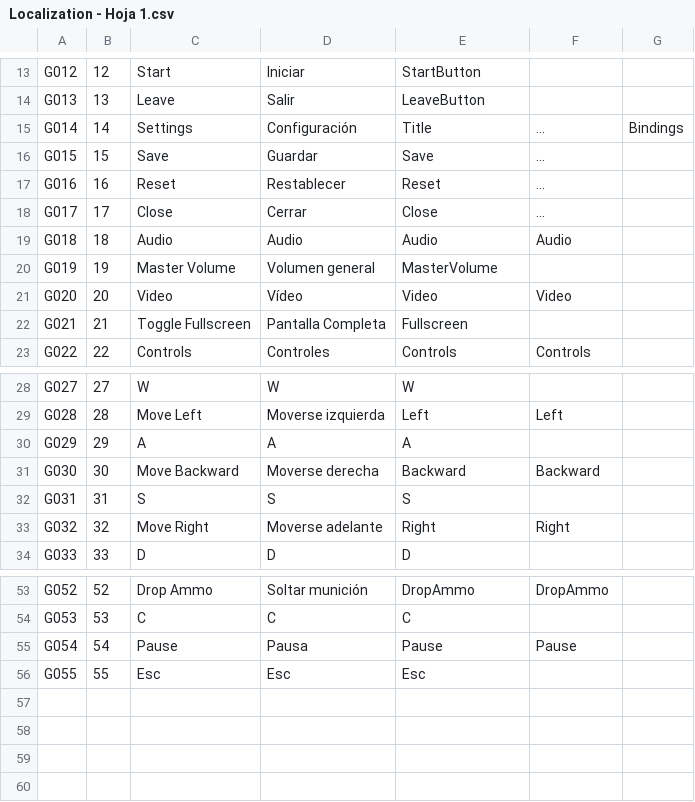
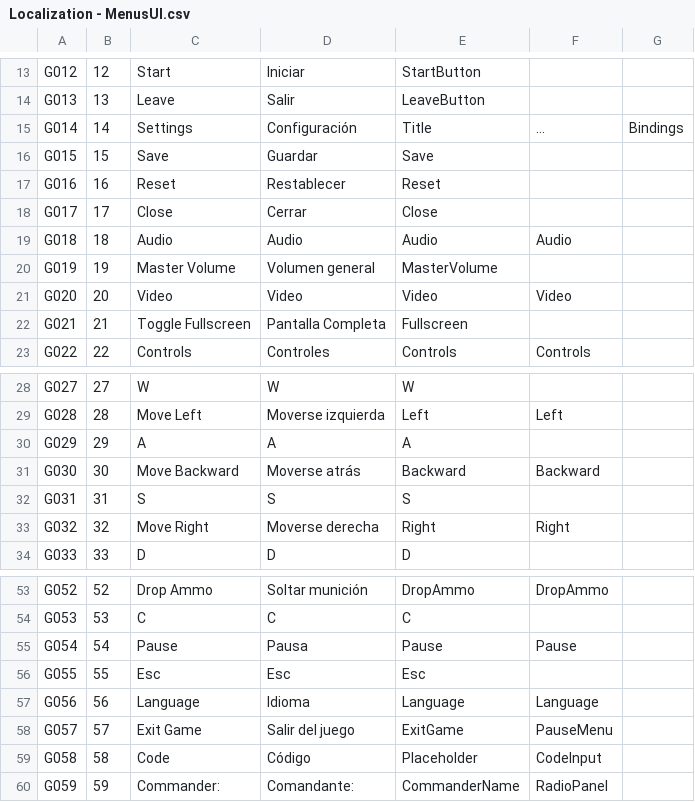
Before and after one commit to Augusto-Orozco/DarkHorizonGame, a CSV file: Assets/Localization/Localization - MenusUI.csv (was Assets/Resources/Localization/Localization - Hoja 1.csv), drawn as a sheet; only a part is shown, gaps mark what is left out.

Commit message:
Mover localización fuera de Resources, actualizar tablas

```diff
--- a/Assets/Resources/Localization/Localization - Hoja 1.csv
+++ b/Assets/Localization/Localization - MenusUI.csv
@@ -15,8 +15,8 @@ G013,13,Leave,Salir,LeaveButton,,
 G014,14,Settings,Configuración,Title,...,Bindings
-G015,15,Save,Guardar,Save,...,
-G016,16,Reset,Restablecer,Reset,...,
-G017,17,Close,Cerrar,Close,...,
+G015,15,Save,Guardar,Save,,
+G016,16,Reset,Restablecer,Reset,,
+G017,17,Close,Cerrar,Close,,
 G018,18,Audio,Audio,Audio,Audio,
 G019,19,Master Volume,Volumen general,MasterVolume,,
-G020,20,Video,Vídeo,Video,Video,
+G020,20,Video,Video,Video,Video,
 G021,21,Toggle Fullscreen,Pantalla Completa,Fullscreen,,
@@ -30,5 +30,5 @@ G028,28,Move Left,Moverse izquierda,Left,Left,
 G029,29,A,A,A,,
-G030,30,Move Backward,Moverse derecha,Backward,Backward,
+G030,30,Move Backward,Moverse atrás,Backward,Backward,
 G031,31,S,S,S,,
-G032,32,Move Right,Moverse adelante,Right,Right,
+G032,32,Move Right,Moverse derecha,Right,Right,
 G033,33,D,D,D,,
@@ -56 +56,5 @@ G054,54,Pause,Pausa,Pause,Pause,
 G055,55,Esc,Esc,Esc,,
+G056,56,Language,Idioma,Language,Language,
+G057,57,Exit Game,Salir del juego,ExitGame,PauseMenu,
+G058,58,Code,Código,Placeholder,CodeInput,
+G059,59,Commander:,Comandante:,CommanderName,RadioPanel,
```
Also changed, not shown: 29 other files.
